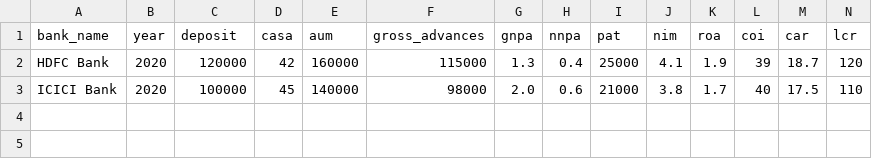
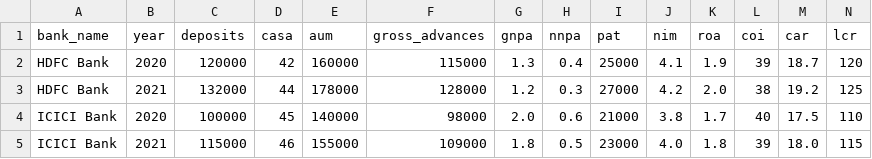
Before and after one commit to harshsancheti11-jpg/banking-screener, a CSV file: data/bank_kpi_data.csv, drawn as a sheet; only a part is shown; rows hold the shown columns only; the diff names each change by its address in the sheet, - before the commit and + after, or states it on an @@ line.

Commit message:
Update bank_kpi_data.csv

```diff
--- a/data/bank_kpi_data.csv
+++ b/data/bank_kpi_data.csv
-C1: deposit
+C1: deposits
+row 3: HDFC Bank | 2021 | 132000 | 44 | 178000 | 128000 | 1.2 | 0.3 | 27000 | 4.2 | 2.0 | 38 | 19.2 | 125
+row 5: ICICI Bank | 2021 | 115000 | 46 | 155000 | 109000 | 1.8 | 0.5 | 23000 | 4.0 | 1.8 | 39 | 18.0 | 115
```
